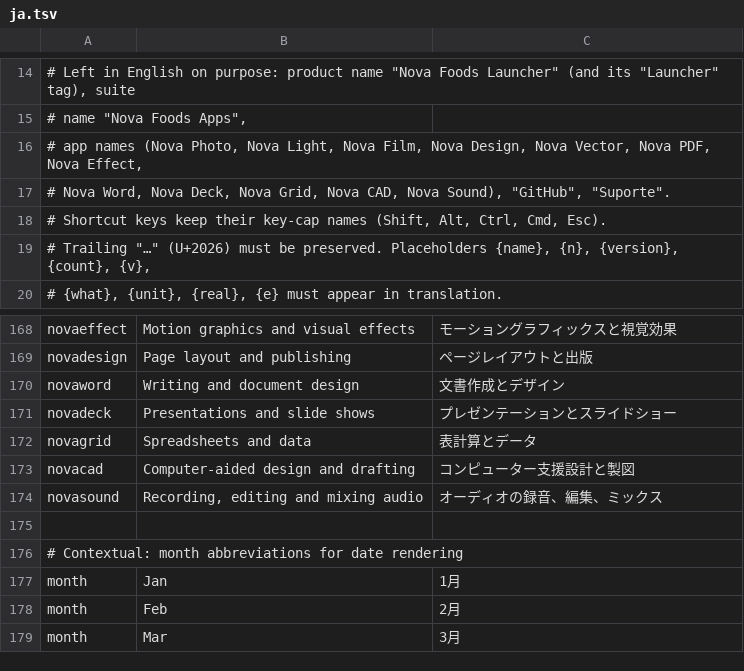
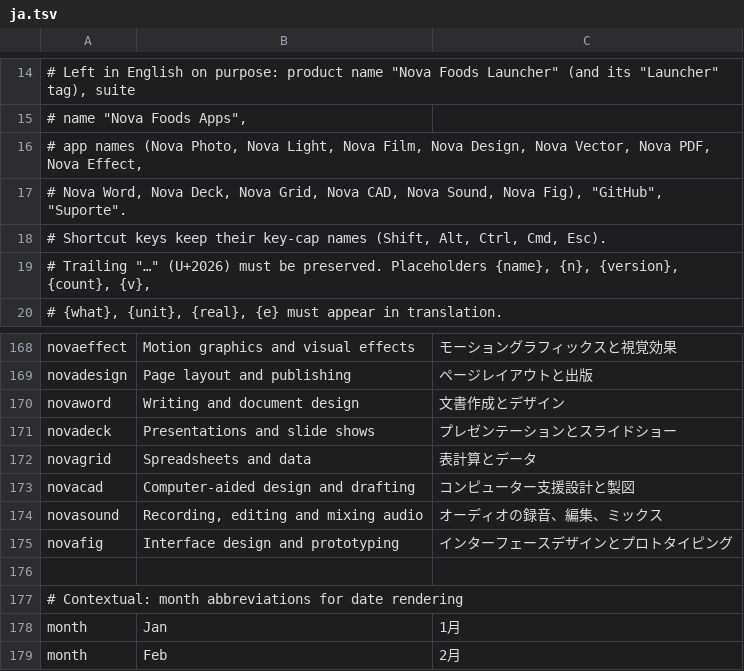
Before and after one commit to EuLucaDev/novafoods-launcher, a TSV file: crates/ui-egui/src/i18n/ja.tsv, drawn as a sheet; only a part is shown, gaps mark what is left out; the shorter side is filled out with more unchanged rows.

```diff
--- a/crates/ui-egui/src/i18n/ja.tsv
+++ b/crates/ui-egui/src/i18n/ja.tsv
@@ -16,3 +16,3 @@
 # app names (Nova Photo, Nova Light, Nova Film, Nova Design, Nova Vector, Nova PDF, Nova Effect,
-# Nova Word, Nova Deck, Nova Grid, Nova CAD, Nova Sound), "GitHub", "Suporte".
+# Nova Word, Nova Deck, Nova Grid, Nova CAD, Nova Sound, Nova Fig), "GitHub", "Suporte".
 # Shortcut keys keep their key-cap names (Shift, Alt, Ctrl, Cmd, Esc).
@@ -174,2 +174,3 @@ novacad	Computer-aided design and drafting	コンピューター支援設計と
 novasound	Recording, editing and mixing audio	オーディオの録音、編集、ミックス
+novafig	Interface design and prototyping	インターフェースデザインとプロトタイピング
 
```
Also changed, not shown: crates/ui-egui/src/i18n/es.tsv, crates/ui-egui/src/i18n/fr.tsv, 23 other files.
